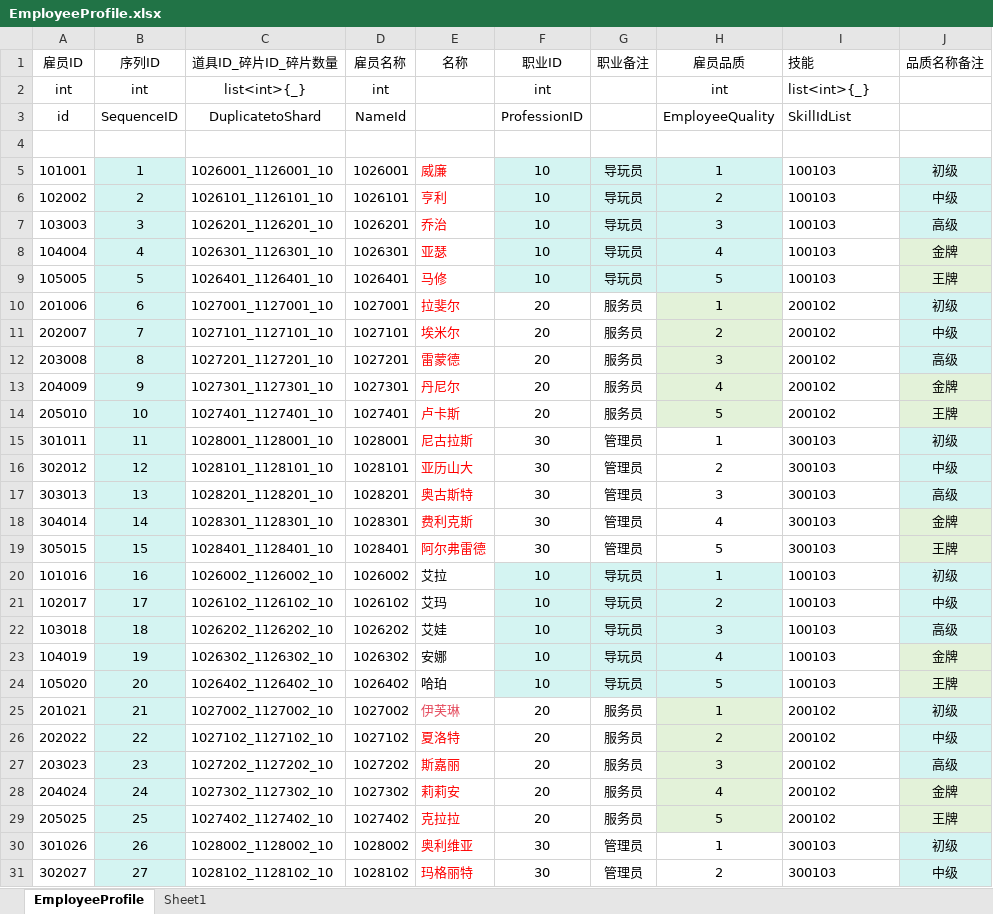
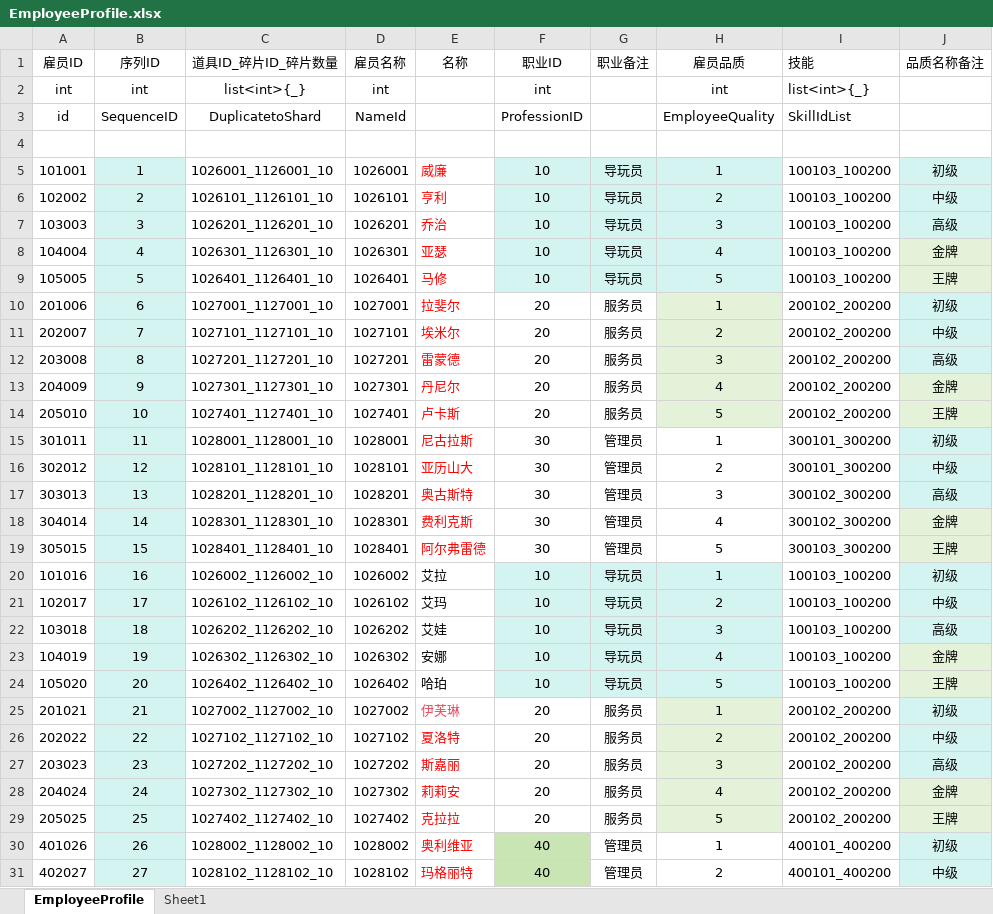
Before and after one commit to yanhailong/jjg2026, an Excel workbook: hall/resources/sample/EmployeeProfile.xlsx, sheet EmployeeProfile, drawn as a sheet; only a part is shown; values as stored, in another font and other column widths than the file's, no borders; the diff covers the shown part only; the diff names each change by its address in the sheet, - before the commit and + after, or states it on an @@ line.

```diff
--- a/hall/resources/sample/EmployeeProfile.xlsx (sheet EmployeeProfile)
+++ b/hall/resources/sample/EmployeeProfile.xlsx (sheet EmployeeProfile)
-I5:I9 (技能): 100103
+I5:I9 (技能): 100103_100200
-I10:I14 (技能): 200102
+I10:I14 (技能): 200102_200200
-I15:I16 (技能): 300103
+I15:I16 (技能): 300101_300200
-I17:I18 (技能): 300103
+I17:I18 (技能): 300102_300200
-I19 (技能): 300103
+I19 (技能): 300103_300200
-I20:I24 (技能): 100103
+I20:I24 (技能): 100103_100200
-I25:I29 (技能): 200102
+I25:I29 (技能): 200102_200200
-A30 (雇员ID): 301026
+A30 (雇员ID): 401026
-F30:F31 (职业ID): 30
+F30:F31 (职业ID): 40
-F30:F31 fill: none
+F30:F31 fill: #C8E5B3
-I30:I31 (技能): 300103
+I30:I31 (技能): 400101_400200
-A31 (雇员ID): 302027
+A31 (雇员ID): 402027
```
Also changed, not shown: 9 edited cells and cell formats elsewhere in this sheet, hall/resources/sample/BuildingAreaTable.xlsx, hall/resources/sample/EmployeeLevel.xlsx, 25 other files.
